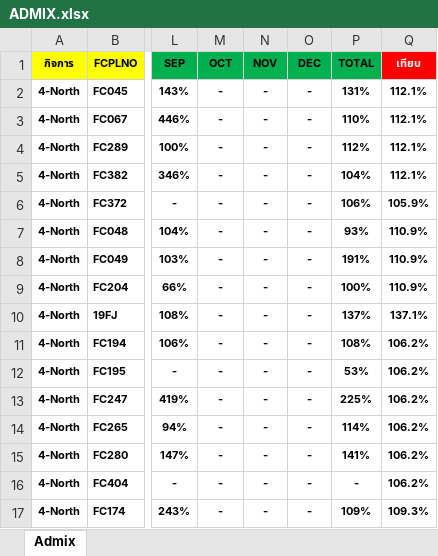
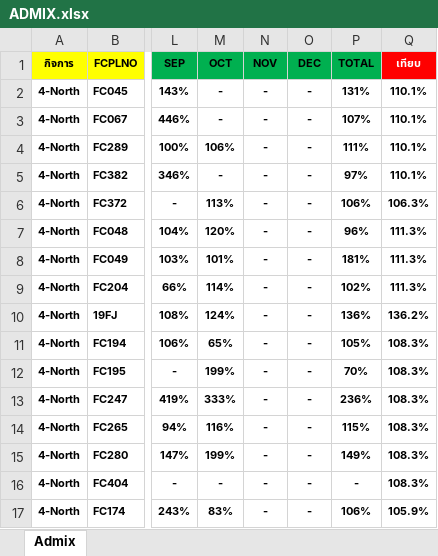
Before and after one commit to prayutp1-debug/newstarrating, an Excel workbook: source-excel/ADMIX.xlsx, sheet Admix, drawn as a sheet; only a part is shown, gaps mark what is left out; values as stored, in another font and other column widths than the file's, no borders; the diff covers the shown part only; the diff names each change by its address in the sheet, - before the commit and + after, or states it on an @@ line.

Commit message:
Add files via upload

```diff
--- a/source-excel/ADMIX.xlsx (sheet Admix)
+++ b/source-excel/ADMIX.xlsx (sheet Admix)
-Q2:Q5 (เทียบ): 112.1%
+Q2:Q5 (เทียบ): 110.1%
-P3 (TOTAL): 110%
+P3 (TOTAL): 107%
-M4 (OCT): -
+M4 (OCT): 106%
-P4 (TOTAL): 112%
+P4 (TOTAL): 111%
-P5 (TOTAL): 104%
+P5 (TOTAL): 97%
-M6 (OCT): -
+M6 (OCT): 113%
-Q6 (เทียบ): 105.9%
+Q6 (เทียบ): 106.3%
-M7 (OCT): -
+M7 (OCT): 120%
-P7 (TOTAL): 93%
+P7 (TOTAL): 96%
-Q7:Q9 (เทียบ): 110.9%
+Q7:Q9 (เทียบ): 111.3%
-M8 (OCT): -
+M8 (OCT): 101%
-P8 (TOTAL): 191%
+P8 (TOTAL): 181%
-M9 (OCT): -
+M9 (OCT): 114%
-P9 (TOTAL): 100%
+P9 (TOTAL): 102%
-M10 (OCT): -
+M10 (OCT): 124%
-P10 (TOTAL): 137%
+P10 (TOTAL): 136%
-Q10 (เทียบ): 137.1%
+Q10 (เทียบ): 136.2%
-M11 (OCT): -
+M11 (OCT): 65%
-P11 (TOTAL): 108%
+P11 (TOTAL): 105%
-Q11:Q16 (เทียบ): 106.2%
+Q11:Q16 (เทียบ): 108.3%
-M12 (OCT): -
+M12 (OCT): 199%
-P12 (TOTAL): 53%
+P12 (TOTAL): 70%
-M13 (OCT): -
+M13 (OCT): 333%
-P13 (TOTAL): 225%
+P13 (TOTAL): 236%
-M14 (OCT): -
+M14 (OCT): 116%
-P14 (TOTAL): 114%
+P14 (TOTAL): 115%
-M15 (OCT): -
+M15 (OCT): 199%
-P15 (TOTAL): 141%
+P15 (TOTAL): 149%
-M17 (OCT): -
+M17 (OCT): 83%
-P17 (TOTAL): 109%
+P17 (TOTAL): 106%
-Q17 (เทียบ): 109.3%
+Q17 (เทียบ): 105.9%
```
Also changed, not shown: 718 edited cells elsewhere in this sheet.
